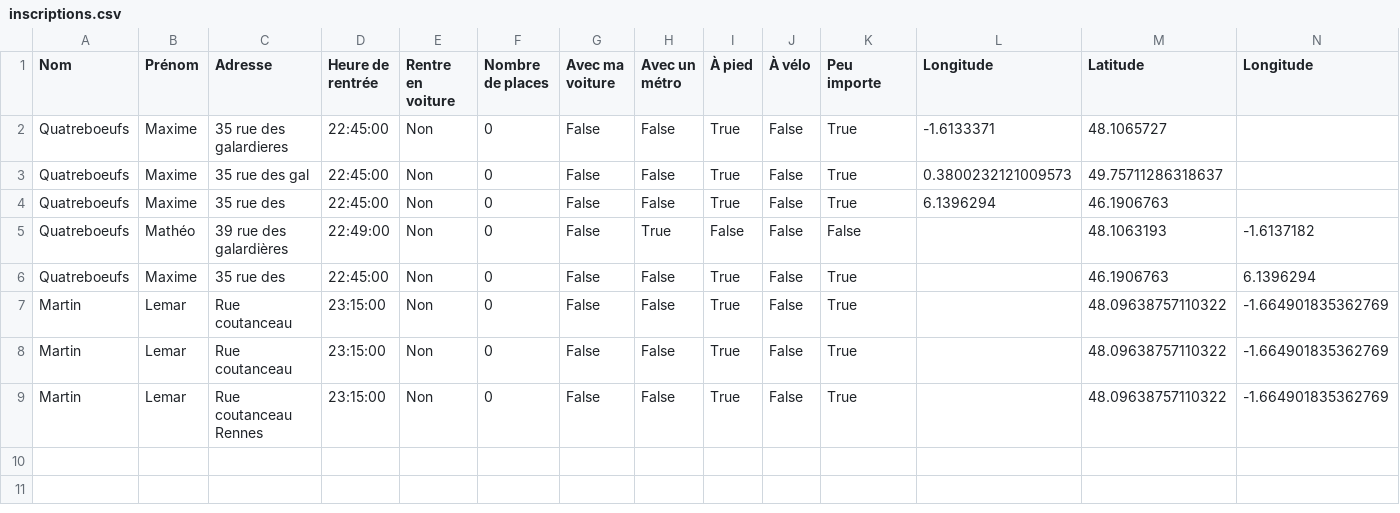
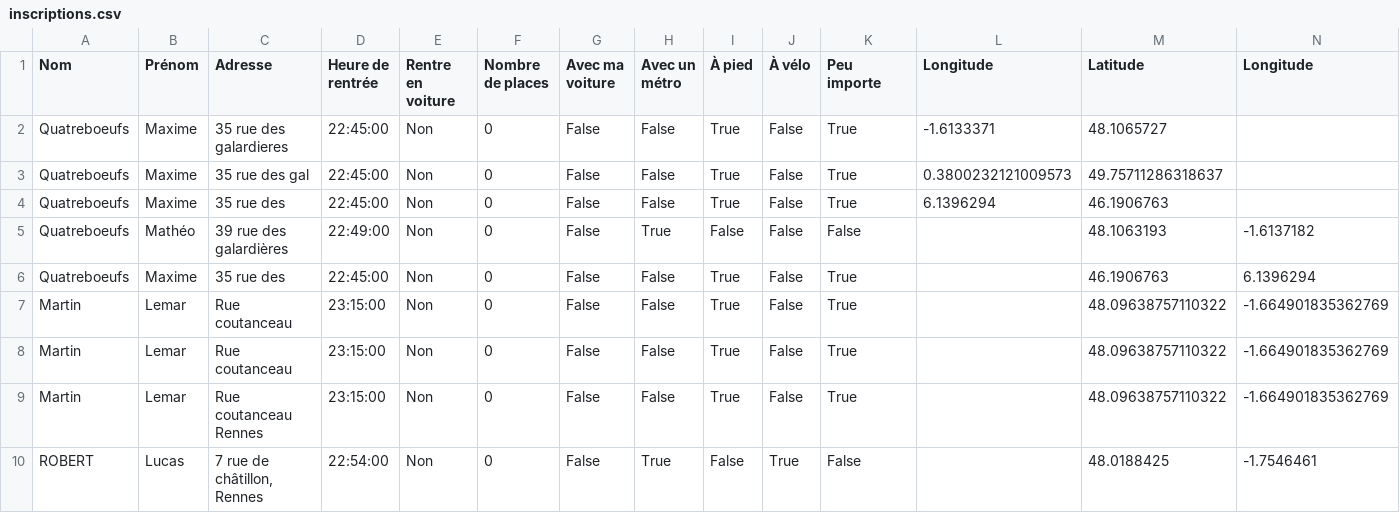
Before and after one commit to mathlesage/Safe_Home, a CSV file: inscriptions.csv, drawn as a sheet; the diff names each change by its address in the sheet, - before the commit and + after, or states it on an @@ line.

Commit message:
Mise à jour du fichier inscriptions.csv

```diff
--- a/inscriptions.csv
+++ b/inscriptions.csv
+row 10: ROBERT | Lucas | 7 rue de châtillon, Rennes | 22:54:00 | Non | 0 | False | True | False | True | False |  | 48.0188425 | -1.7546461
```
